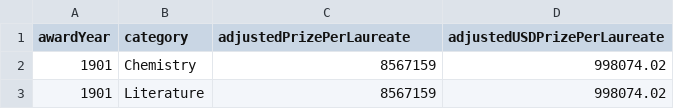
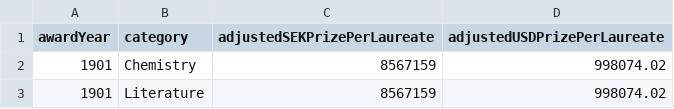
Before and after one commit to yvesypher/S2-2022-FIT3179, a CSV file: Data_visualisation_2/data/nobel_linechart_data.csv, drawn as a sheet; only a part is shown.

Commit message:
Update nobel_linechart_data.csv

```diff
--- a/Data_visualisation_2/data/nobel_linechart_data.csv
+++ b/Data_visualisation_2/data/nobel_linechart_data.csv
@@ -1,2 +1,2 @@
-awardYear,category,adjustedPrizePerLaureate,adjustedUSDPrizePerLaureate
+awardYear,category,adjustedSEKPrizePerLaureate,adjustedUSDPrizePerLaureate
 1901,Chemistry,8567159,998074.02
```
